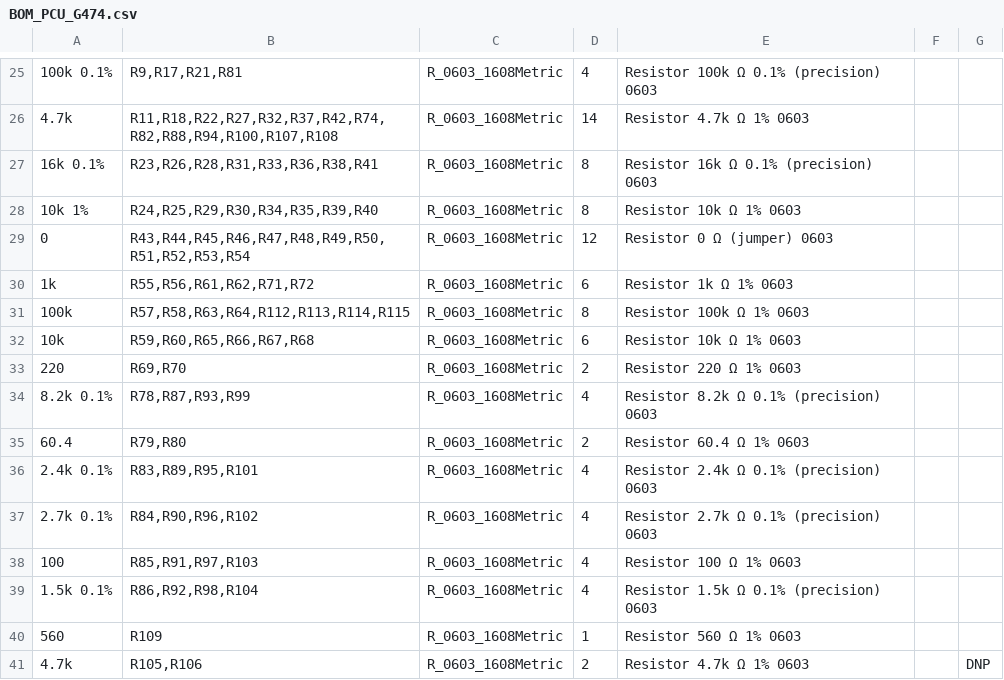
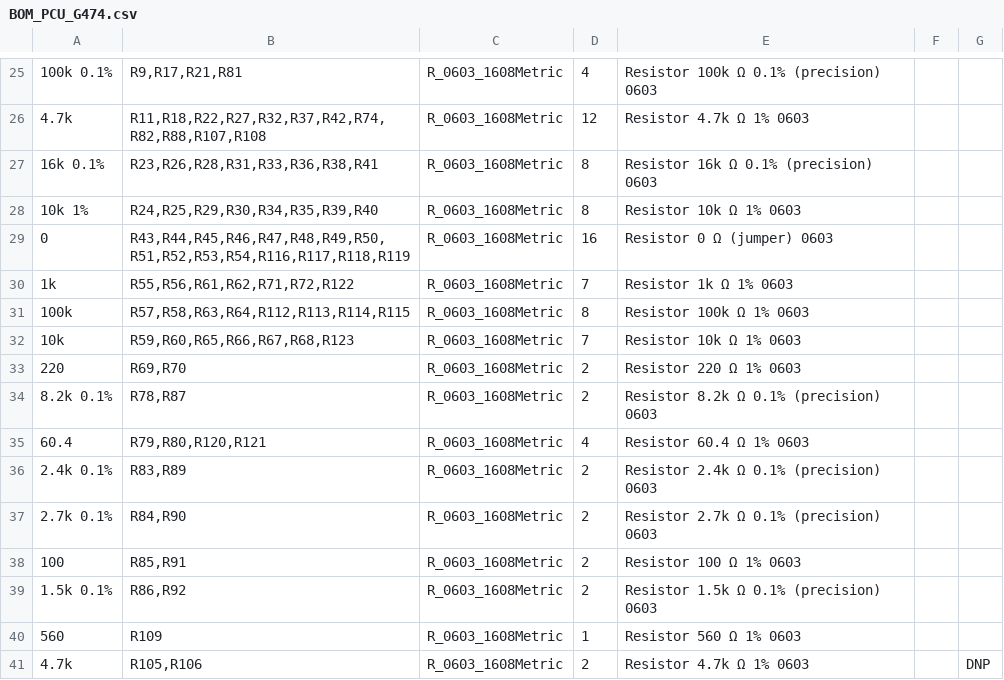
Before and after one commit to LEVITUM-e-V/STM32G474-PCU-Carrier-Board, a CSV file: bom/BOM_PCU_G474.csv, drawn as a sheet; only a part is shown, gaps mark what is left out; the diff covers the shown part only; the diff names each change by its address in the sheet, - before the commit and + after, or states it on an @@ line.

```diff
--- a/bom/BOM_PCU_G474.csv
+++ b/bom/BOM_PCU_G474.csv
-B26: R11,R18,R22,R27,R32,R37,R42,R74,R82,R88,R94,R100,R107,R108
+B26: R11,R18,R22,R27,R32,R37,R42,R74,R82,R88,R107,R108
-D26: 14
+D26: 12
-B29: R43,R44,R45,R46,R47,R48,R49,R50,R51,R52,R53,R54
+B29: R43,R44,R45,R46,R47,R48,R49,R50,R51,R52,R53,R54,R116,R117,R118,R119
-D29: 12
+D29: 16
-B30: R55,R56,R61,R62,R71,R72
+B30: R55,R56,R61,R62,R71,R72,R122
-D30: 6
+D30: 7
-B32: R59,R60,R65,R66,R67,R68
+B32: R59,R60,R65,R66,R67,R68,R123
-D32: 6
+D32: 7
-B34: R78,R87,R93,R99
+B34: R78,R87
-D34: 4
+D34: 2
-B35: R79,R80
+B35: R79,R80,R120,R121
-D35: 2
+D35: 4
-B36: R83,R89,R95,R101
+B36: R83,R89
-D36:D39: 4
+D36:D39: 2
-B37: R84,R90,R96,R102
+B37: R84,R90
-B38: R85,R91,R97,R103
+B38: R85,R91
-B39: R86,R92,R98,R104
+B39: R86,R92
```
Also changed, not shown: 2 added rows, 2 removed rows and 27 edited cells elsewhere in this file, production/PCB_PCU-pos.csv, 38 other files.
